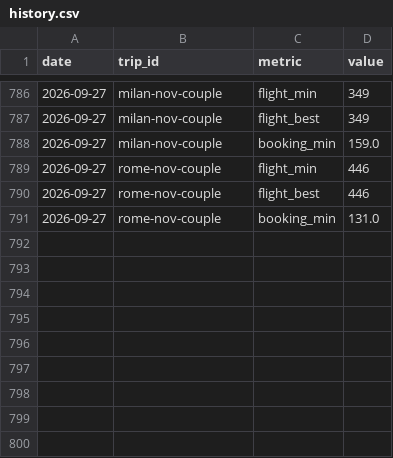
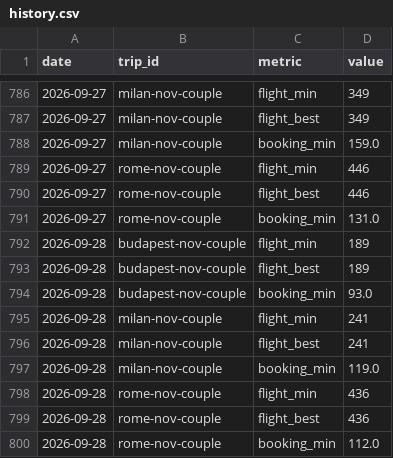
Before and after one commit to pymshadow/travel-tracker, a CSV file: history.csv, drawn as a sheet; only a part is shown, gaps mark what is left out; the diff names each change by its address in the sheet, - before the commit and + after, or states it on an @@ line.

```diff
--- a/history.csv
+++ b/history.csv
+row 792: 2026-09-28 | budapest-nov-couple | flight_min | 189
+row 793: 2026-09-28 | budapest-nov-couple | flight_best | 189
+row 794: 2026-09-28 | budapest-nov-couple | booking_min | 93.0
+row 795: 2026-09-28 | milan-nov-couple | flight_min | 241
+row 796: 2026-09-28 | milan-nov-couple | flight_best | 241
+row 797: 2026-09-28 | milan-nov-couple | booking_min | 119.0
+row 798: 2026-09-28 | rome-nov-couple | flight_min | 436
+row 799: 2026-09-28 | rome-nov-couple | flight_best | 436
+row 800: 2026-09-28 | rome-nov-couple | booking_min | 112.0
```
Also changed, not shown: 3 other files.
